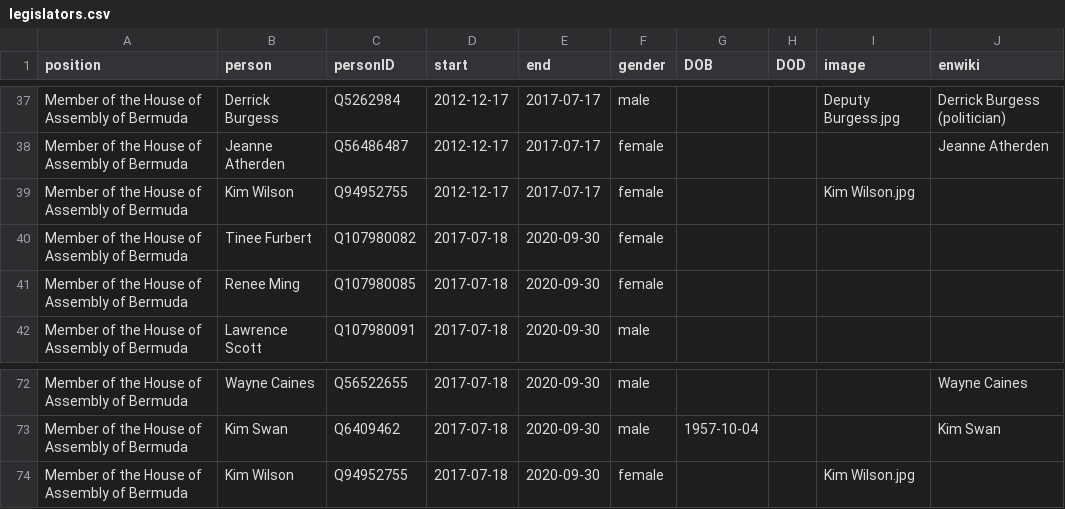
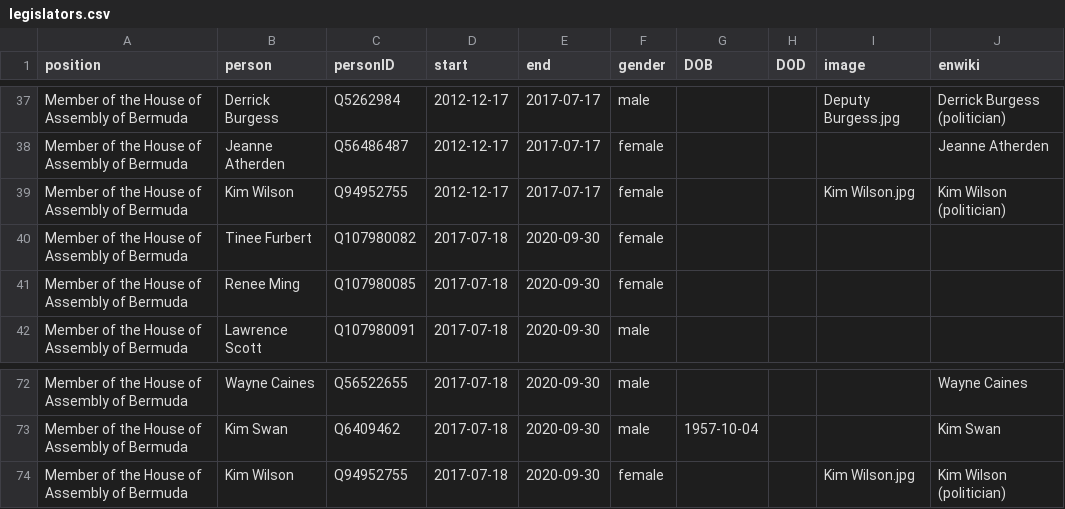
Before and after one commit to every-politician-scrapers/bermuda-cabinet, a CSV file: html/legislators.csv, drawn as a sheet; only a part is shown, gaps mark what is left out.

```diff
--- a/html/legislators.csv
+++ b/html/legislators.csv
@@ -38,3 +38,3 @@ Member of the House of Assembly of Bermuda,Derrick Burgess,Q5262984,2012-12-17,2
 Member of the House of Assembly of Bermuda,Jeanne Atherden,Q56486487,2012-12-17,2017-07-17,female,,,,Jeanne Atherden
-Member of the House of Assembly of Bermuda,Kim Wilson,Q94952755,2012-12-17,2017-07-17,female,,,Kim Wilson.jpg,
+Member of the House of Assembly of Bermuda,Kim Wilson,Q94952755,2012-12-17,2017-07-17,female,,,Kim Wilson.jpg,Kim Wilson (politician)
 Member of the House of Assembly of Bermuda,Tinee Furbert,Q107980082,2017-07-18,2020-09-30,female,,,,
@@ -73,2 +73,2 @@ Member of the House of Assembly of Bermuda,Wayne Caines,Q56522655,2017-07-18,202
 Member of the House of Assembly of Bermuda,Kim Swan,Q6409462,2017-07-18,2020-09-30,male,1957-10-04,,,Kim Swan
-Member of the House of Assembly of Bermuda,Kim Wilson,Q94952755,2017-07-18,2020-09-30,female,,,Kim Wilson.jpg,
+Member of the House of Assembly of Bermuda,Kim Wilson,Q94952755,2017-07-18,2020-09-30,female,,,Kim Wilson.jpg,Kim Wilson (politician)
```
Also changed, not shown: html/current.csv, html/holders21.csv.
